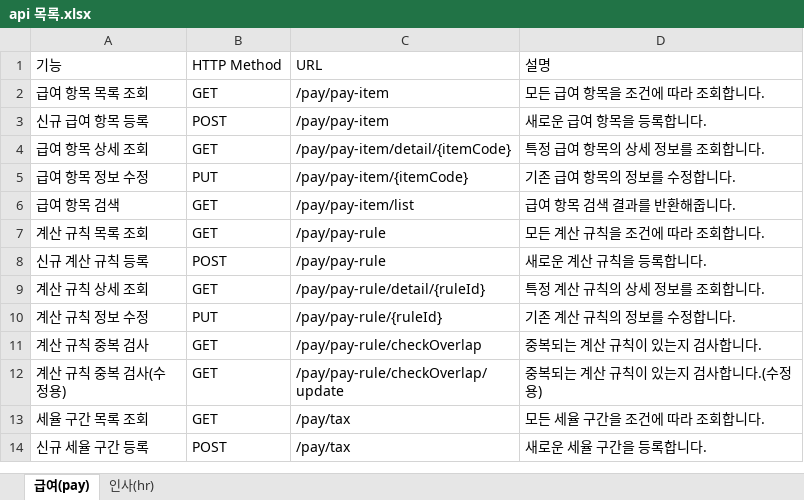
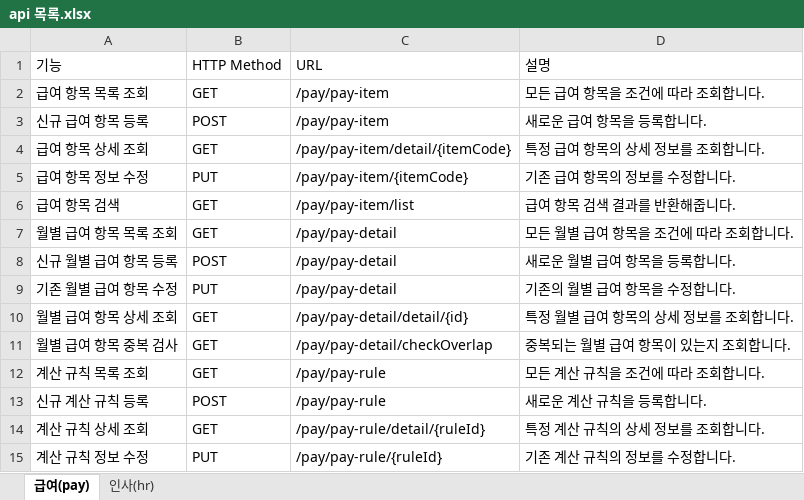
Before and after one commit to clsoftlab-lang/clsoftlab, an Excel workbook: api 목록.xlsx, sheet 급여(pay), drawn as a sheet; only a part is shown; the shorter side is filled out with more unchanged rows; values as stored, in another font and other column widths than the file's, no borders; charts and pictures and table styles not drawn; the diff names each change by its address in the sheet, - before the commit and + after, or states it on an @@ line.

```diff
--- a/api 목록.xlsx (sheet 급여(pay))
+++ b/api 목록.xlsx (sheet 급여(pay))
+row 7: 월별 급여 항목 목록 조회 | GET | /pay/pay-detail | 모든 월별 급여 항목을 조건에 따라 조회합니다.
+row 8: 신규 월별 급여 항목 등록 | POST | /pay/pay-detail | 새로운 월별 급여 항목을 등록합니다.
+row 9: 기존 월별 급여 항목 수정 | PUT | /pay/pay-detail | 기존의 월별 급여 항목을 수정합니다.
+row 10: 월별 급여 항목 상세 조회 | GET | /pay/pay-detail/detail/{id} | 특정 월별 급여 항목의 상세 정보를 조회합니다.
+row 11: 월별 급여 항목 중복 검사 | GET | /pay/pay-detail/checkOverlap | 중복되는 월별 급여 항목이 있는지 조회합니다.
```
Also changed, not shown: 18 other files.
